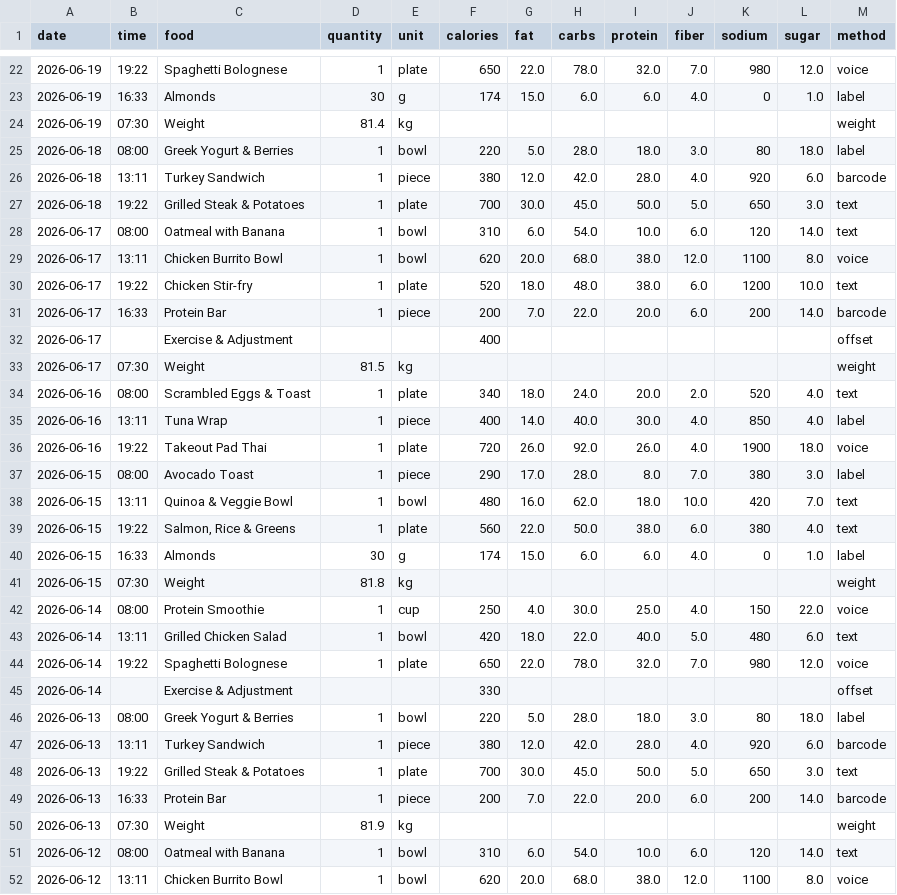
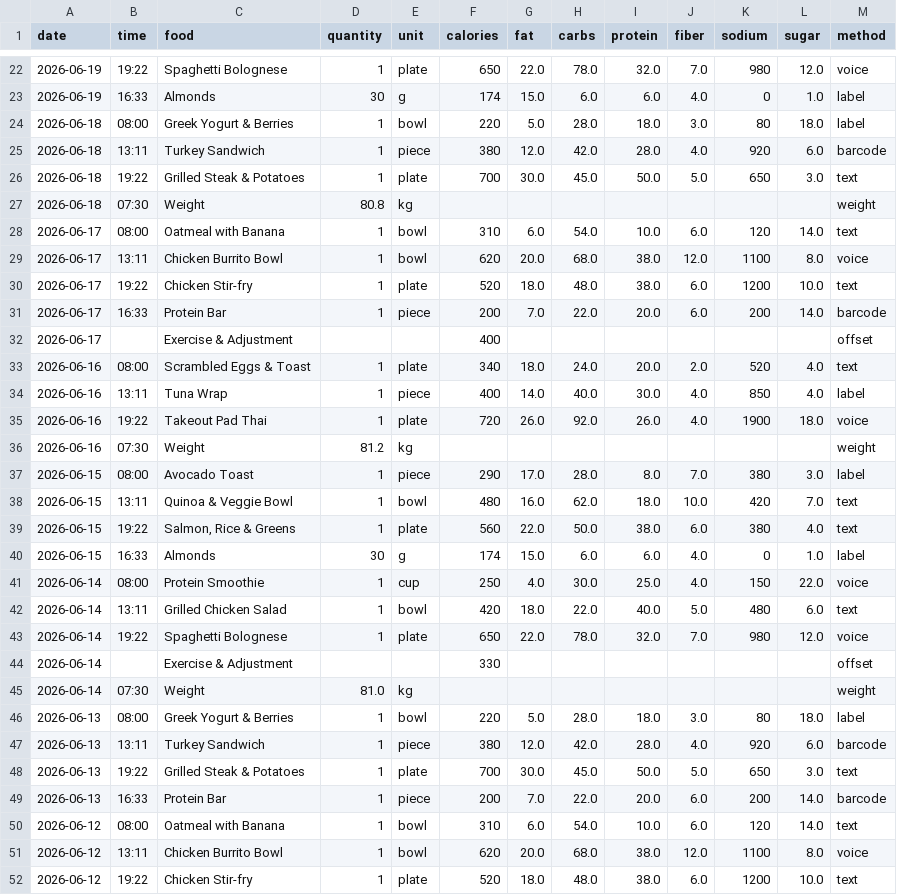
Before and after one commit to TheMarco/caloriecounter, a CSV file: apple/scripts/calorie-counter-demo.csv, drawn as a sheet; only a part is shown, gaps mark what is left out; the shorter side is filled out with more unchanged rows; removed rows and columns are numbered as before the commit, all else as after; the diff covers the shown part only; the diff names each change by its address in the sheet, - before the commit and + after, or states it on an @@ line.

```diff
--- a/apple/scripts/calorie-counter-demo.csv
+++ b/apple/scripts/calorie-counter-demo.csv
-row 24: 2026-06-19 | 07:30 | Weight | 81.4 | kg |  |  |  |  |  |  |  | weight
+row 27: 2026-06-18 | 07:30 | Weight | 80.8 | kg |  |  |  |  |  |  |  | weight
-row 33: 2026-06-17 | 07:30 | Weight | 81.5 | kg |  |  |  |  |  |  |  | weight
+row 36: 2026-06-16 | 07:30 | Weight | 81.2 | kg |  |  |  |  |  |  |  | weight
-row 41: 2026-06-15 | 07:30 | Weight | 81.8 | kg |  |  |  |  |  |  |  | weight
+row 45: 2026-06-14 | 07:30 | Weight | 81.0 | kg |  |  |  |  |  |  |  | weight
-row 50: 2026-06-13 | 07:30 | Weight | 81.9 | kg |  |  |  |  |  |  |  | weight
```
Also changed, not shown: 9 added rows, 13 removed rows and 12 edited cells elsewhere in this file, 2 other files.
